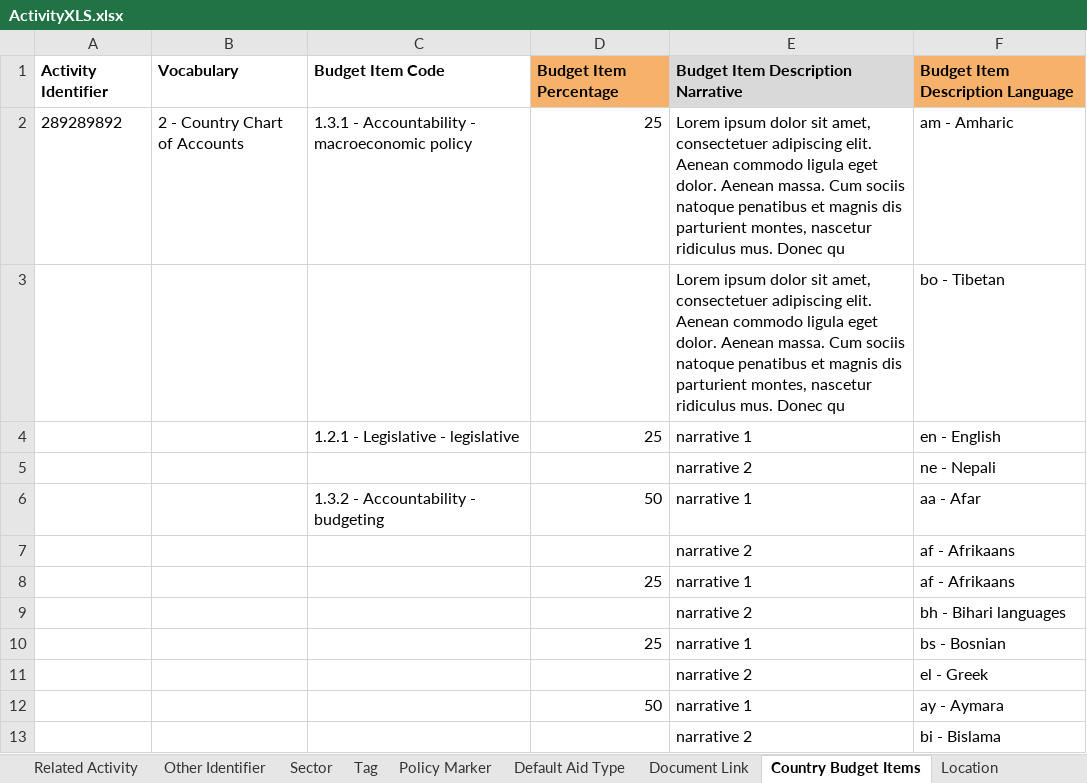
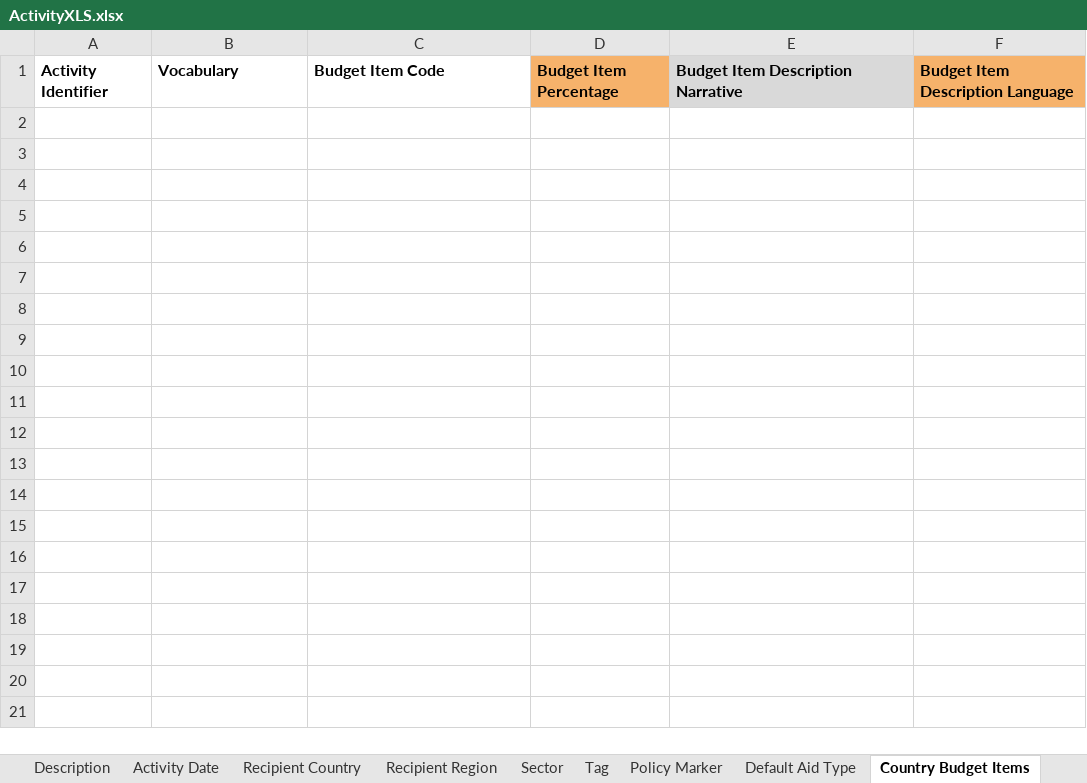
Before and after one commit to younginnovations/iatipublisher, an Excel workbook: public/files/Templates/ActivityXLS.xlsx, sheet Country Budget Items, drawn as a sheet; values as stored, in another font and other column widths than the file's, no borders; charts and pictures not drawn; the diff names each change by its address in the sheet, - before the commit and + after, or states it on an @@ line.

```diff
--- a/public/files/Templates/ActivityXLS.xlsx (sheet Country Budget Items)
+++ b/public/files/Templates/ActivityXLS.xlsx (sheet Country Budget Items)
-row 2: 289289892 | 2 - Country Chart of Accounts | 1.3.1 - Accountability - macroeconomic policy | 25 | Lorem ipsum dolor sit amet, consectetuer adipiscing elit. Aenean commodo ligula eget dolor. Aenean massa. Cum sociis natoque penatibus et magnis dis parturient montes, nascetur ridiculus mus. Donec qu | am - Amharic
-row 3:  |  |  |  | Lorem ipsum dolor sit amet, consectetuer adipiscing elit. Aenean commodo ligula eget dolor. Aenean massa. Cum sociis natoque penatibus et magnis dis parturient montes, nascetur ridiculus mus. Donec qu | bo - Tibetan
-row 4:  |  | 1.2.1 - Legislative - legislative | 25 | narrative 1 | en - English
-row 5:  |  |  |  | narrative 2 | ne - Nepali
-row 6:  |  | 1.3.2 - Accountability - budgeting | 50 | narrative 1 | aa - Afar
-row 7:  |  |  |  | narrative 2 | af - Afrikaans
-row 8:  |  |  | 25 | narrative 1 | af - Afrikaans
-row 9:  |  |  |  | narrative 2 | bh - Bihari languages
-row 10:  |  |  | 25 | narrative 1 | bs - Bosnian
-row 11:  |  |  |  | narrative 2 | el - Greek
-row 12:  |  |  | 50 | narrative 1 | ay - Aymara
-row 13:  |  |  |  | narrative 2 | bi - Bislama
```
Also changed, not shown: sheet Options, sheet Location, sheet Transaction, sheet Planned Disbursement, sheet Participating Org, sheet Sector, 18 more sheets, other sheet tabs, public/files/Templates/IndicatorXLS.xlsx, public/files/Templates/PeriodXLS.xlsx, 47 other files.
